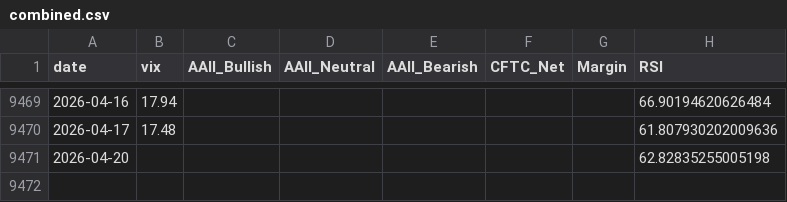
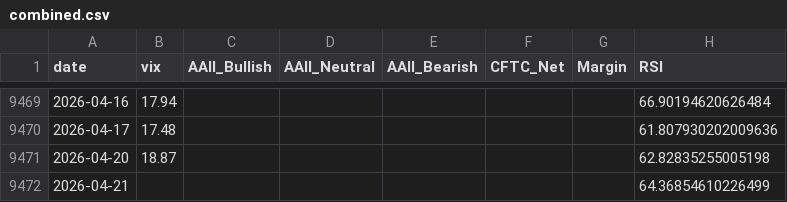
Before and after one commit to yasunogithub/market-reminder, a CSV file: data/combined.csv, drawn as a sheet; only a part is shown, gaps mark what is left out.

```diff
--- a/data/combined.csv
+++ b/data/combined.csv
@@ -9470,2 +9470,3 @@
 2026-04-17,17.48,,,,,,61.807930202009636
-2026-04-20,,,,,,,62.82835255005198
+2026-04-20,18.87,,,,,,62.82835255005198
+2026-04-21,,,,,,,64.36854610226499
```
Also changed, not shown: data/NIKKEI_OFFICIAL_rsi.csv, data/vix.csv, 4 other files.
